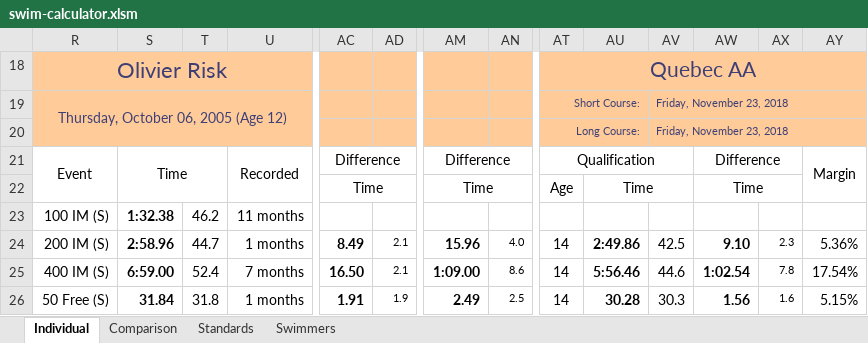
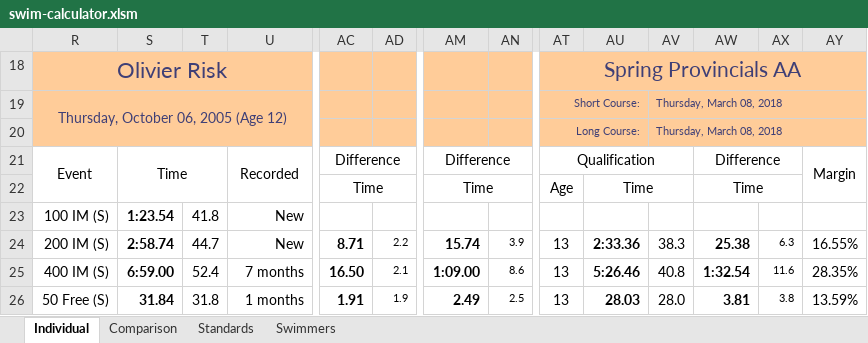
Before and after one commit to Subject2Risk/swim-report, an Excel workbook: swim-calculator.xlsm, sheet Individual, drawn as a sheet; only a part is shown, gaps mark what is left out; values as stored, in another font and other column widths than the file's, no borders; conditional formats not drawn; the diff covers the shown part only; the diff names each change by its address in the sheet, - before the commit and + after, or states it on an @@ line.

```diff
--- a/swim-calculator.xlsm (sheet Individual)
+++ b/swim-calculator.xlsm (sheet Individual)
-AT18: Quebec AA
+AT18: Spring Provincials AA
-AV19:AV20: Friday, November 23, 2018
+AV19:AV20: Thursday, March 08, 2018
-S23: 1:32.38
+S23: 1:23.54
-T23: 46.2
+T23: 41.8
-U23: 11 months
+U23: New
-S24: 2:58.96
+S24: 2:58.74
-U24: 1 months
+U24: New
-AC24: 8.49
+AC24: 8.71
-AD24: 2.1
+AD24: 2.2
-AM24: 15.96
+AM24: 15.74
-AN24: 4.0
+AN24: 3.9
-AT24:AT26: 14
+AT24:AT26: 13
-AU24: 2:49.86
+AU24: 2:33.36
-AV24: 42.5
+AV24: 38.3
-AW24: 9.10
+AW24: 25.38
-AX24: 2.3
+AX24: 6.3
-AY24: 5.36%
+AY24: 16.55%
-AU25: 5:56.46
+AU25: 5:26.46
-AV25: 44.6
+AV25: 40.8
-AW25: 1:02.54
+AW25: 1:32.54
-AX25: 7.8
+AX25: 11.6
-AY25: 17.54%
+AY25: 28.35%
-AU26: 30.28
+AU26: 28.03
-AV26: 30.3
+AV26: 28.0
-AW26: 1.56
+AW26: 3.81
-AX26: 1.6
+AX26: 3.8
-AY26: 5.15%
+AY26: 13.59%
```
Also changed, not shown: 155 edited cells elsewhere in this sheet, sheet Swimmers, sheet Comparison, formulas that keep their value, hidden cells.
